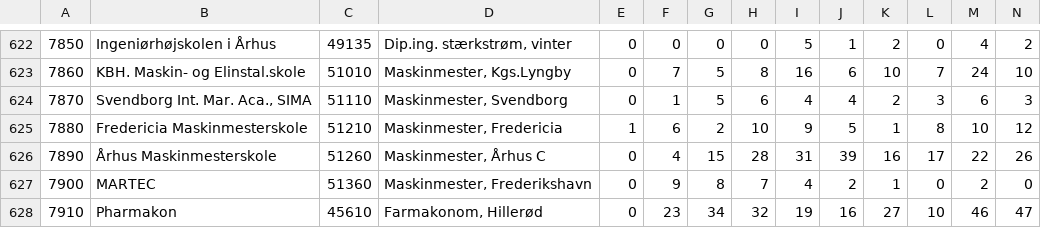
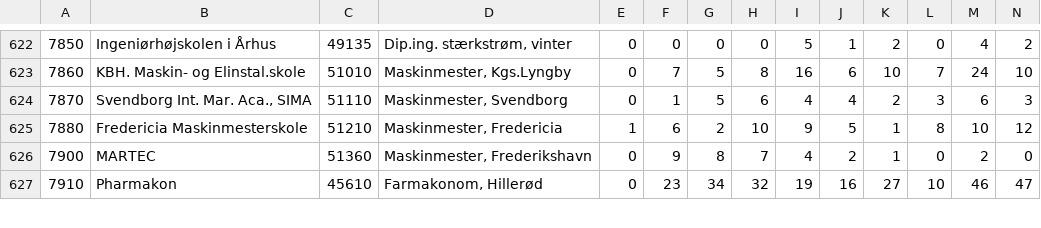
Before and after one commit to MartinP460/optal.dk, a CSV file: packages/parser/data/age/applied/2011.csv, drawn as a sheet; only a part is shown, gaps mark what is left out; rows hold the shown columns only; the diff names each change by its address in the sheet, - before the commit and + after, or states it on an @@ line.

Commit message:
Remove unnecessary datapoint from data.

```diff
--- a/packages/parser/data/age/applied/2011.csv
+++ b/packages/parser/data/age/applied/2011.csv
-row 626: 7890 | Århus Maskinmesterskole | 51260 | Maskinmester, Århus C | 0 | 4 | 15 | 28 | 31 | 39 | 16 | 17 | 22 | 26
```
Also changed, not shown: 2 other files.
